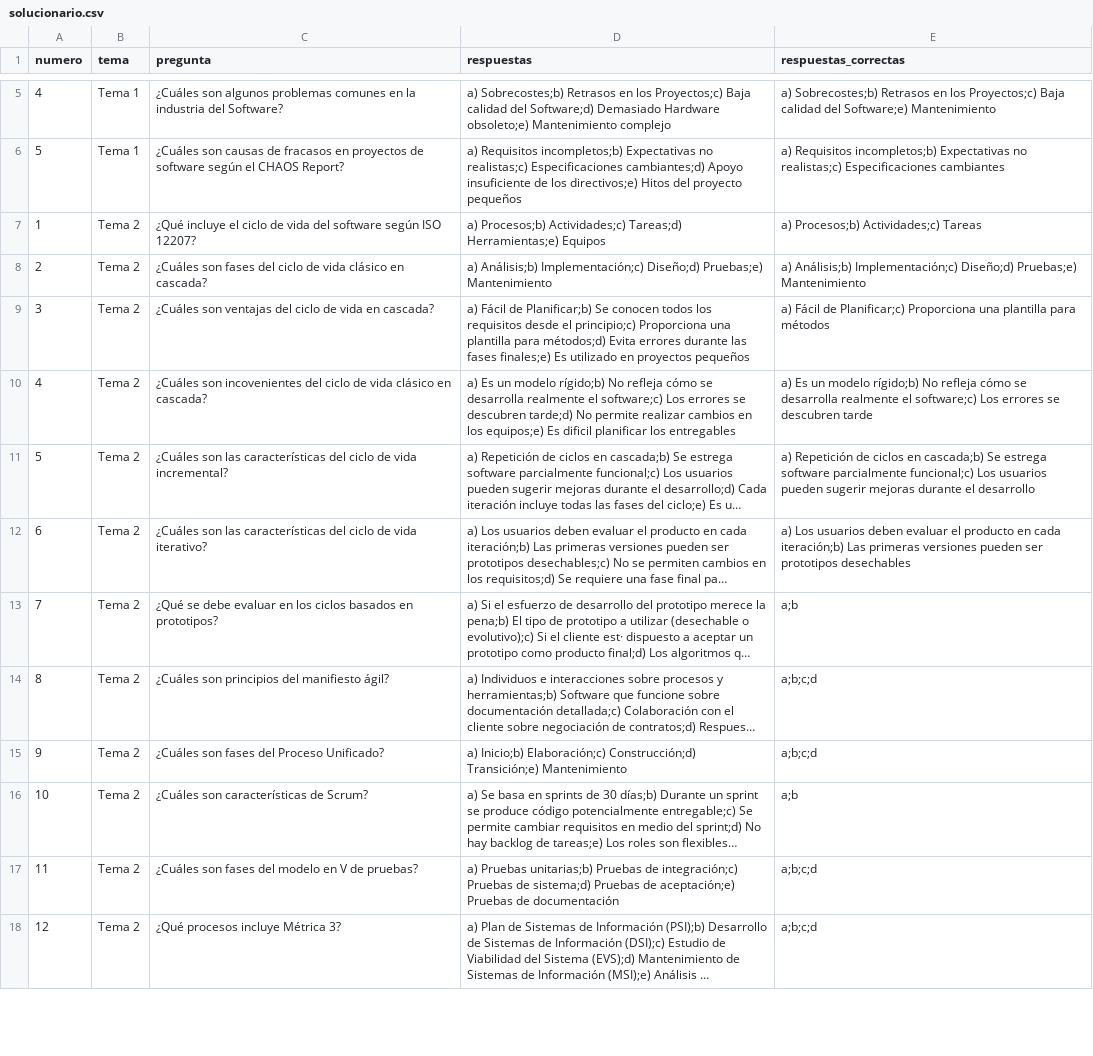
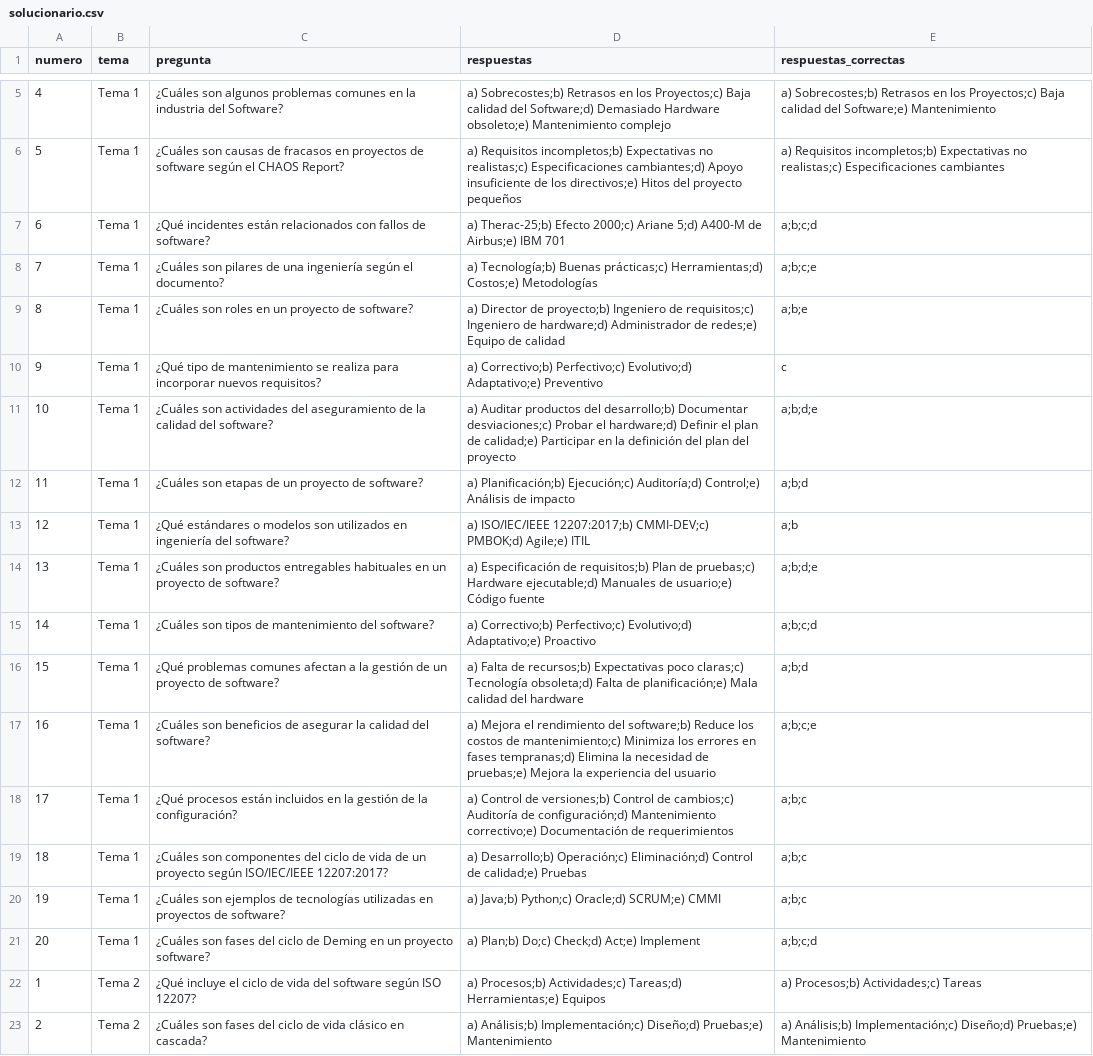
Before and after one commit to mibullfire/Preguntas, a CSV file: data/solucionario.csv, drawn as a sheet; only a part is shown, gaps mark what is left out; the shorter side is filled out with more unchanged rows; long unchanged cells end in …; the diff names each change by its address in the sheet, - before the commit and + after, or states it on an @@ line.

Commit message:
Tema 1 y 2

```diff
--- a/data/solucionario.csv
+++ b/data/solucionario.csv
+row 7: 6 | Tema 1 | ¿Qué incidentes están relacionados con fallos de software? | a) Therac-25;b) Efecto 2000;c) Ariane 5;d) A400-M de Airbus;e) IBM 701 | a;b;c;d
+row 8: 7 | Tema 1 | ¿Cuáles son pilares de una ingeniería según el documento? | a) Tecnología;b) Buenas prácticas;c) Herramientas;d) Costos;e) Metodologías | a;b;c;e
+row 9: 8 | Tema 1 | ¿Cuáles son roles en un proyecto de software? | a) Director de proyecto;b) Ingeniero de requisitos;c) Ingeniero de hardware;d) Administrador de redes;e) Equipo de calidad | a;b;e
+row 10: 9 | Tema 1 | ¿Qué tipo de mantenimiento se realiza para incorporar nuevos requisitos? | a) Correctivo;b) Perfectivo;c) Evolutivo;d) Adaptativo;e) Preventivo | c
+row 11: 10 | Tema 1 | ¿Cuáles son actividades del aseguramiento de la calidad del software? | a) Auditar productos del desarrollo;b) Documentar desviaciones;c) Probar el hardware;d) Definir el plan de calidad;e) Participar en la definición del plan del proyecto | a;b;d;e
+row 12: 11 | Tema 1 | ¿Cuáles son etapas de un proyecto de software? | a) Planificación;b) Ejecución;c) Auditoría;d) Control;e) Análisis de impacto | a;b;d
+row 13: 12 | Tema 1 | ¿Qué estándares o modelos son utilizados en ingeniería del software? | a) ISO/IEC/IEEE 12207:2017;b) CMMI-DEV;c) PMBOK;d) Agile;e) ITIL | a;b
+row 14: 13 | Tema 1 | ¿Cuáles son productos entregables habituales en un proyecto de software? | a) Especificación de requisitos;b) Plan de pruebas;c) Hardware ejecutable;d) Manuales de usuario;e) Código fuente | a;b;d;e
+row 15: 14 | Tema 1 | ¿Cuáles son tipos de mantenimiento del software? | a) Correctivo;b) Perfectivo;c) Evolutivo;d) Adaptativo;e) Proactivo | a;b;c;d
+row 16: 15 | Tema 1 | ¿Qué problemas comunes afectan a la gestión de un proyecto de software? | a) Falta de recursos;b) Expectativas poco claras;c) Tecnología obsoleta;d) Falta de planificación;e) Mala calidad del hardware | a;b;d
+row 17: 16 | Tema 1 | ¿Cuáles son beneficios de asegurar la calidad del software? | a) Mejora el rendimiento del software;b) Reduce los costos de mantenimiento;c) Minimiza los errores en fases tempranas;d) Elimina la necesidad de pruebas;e) Mejora la experiencia del usuario | a;b;c;e
+row 18: 17 | Tema 1 | ¿Qué procesos están incluidos en la gestión de la configuración? | a) Control de versiones;b) Control de cambios;c) Auditoría de configuración;d) Mantenimiento correctivo;e) Documentación de requerimientos | a;b;c
+row 19: 18 | Tema 1 | ¿Cuáles son componentes del ciclo de vida de un proyecto según ISO/IEC/IEEE 12207:2017? | a) Desarrollo;b) Operación;c) Eliminación;d) Control de calidad;e) Pruebas | a;b;c
+row 20: 19 | Tema 1 | ¿Cuáles son ejemplos de tecnologías utilizadas en proyectos de software? | a) Java;b) Python;c) Oracle;d) SCRUM;e) CMMI | a;b;c
+row 21: 20 | Tema 1 | ¿Cuáles son fases del ciclo de Deming en un proyecto software? | a) Plan;b) Do;c) Check;d) Act;e) Implement | a;b;c;d
```
Also changed, not shown: 1 other file.
